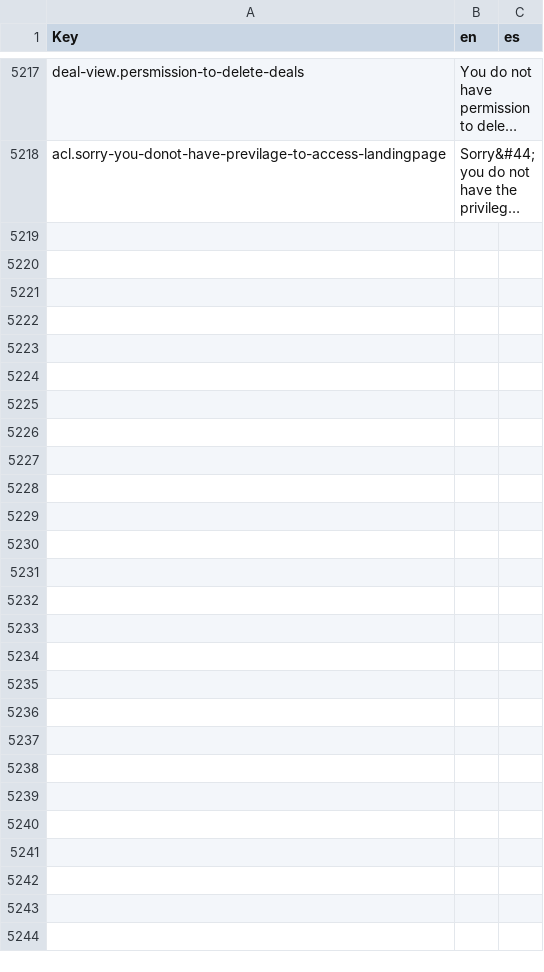
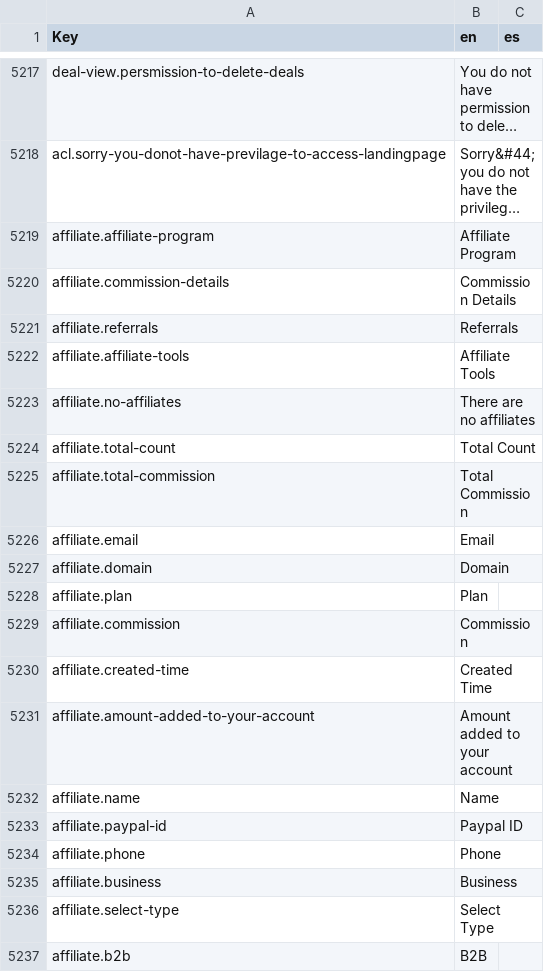
Before and after one commit to polobit/testproject, a CSV file: agile-frontend/WebContent/locales/csv/i18n.csv, drawn as a sheet; only a part is shown, gaps mark what is left out; long unchanged cells end in …; the diff covers the shown part only; the diff names each change by its address in the sheet, - before the commit and + after, or states it on an @@ line.

Commit message:
affiliate i18n

```diff
--- a/agile-frontend/WebContent/locales/csv/i18n.csv
+++ b/agile-frontend/WebContent/locales/csv/i18n.csv
+row 5219: affiliate.affiliate-program | Affiliate Program
+row 5220: affiliate.commission-details | Commission Details
+row 5221: affiliate.referrals | Referrals
+row 5222: affiliate.affiliate-tools | Affiliate Tools
+row 5223: affiliate.no-affiliates | There are no affiliates
+row 5224: affiliate.total-count | Total Count
+row 5225: affiliate.total-commission | Total Commission
+row 5226: affiliate.email | Email
+row 5227: affiliate.domain | Domain
+row 5228: affiliate.plan | Plan
+row 5229: affiliate.commission | Commission
+row 5230: affiliate.created-time | Created Time
+row 5231: affiliate.amount-added-to-your-account | Amount added to your account
+row 5232: affiliate.name | Name
+row 5233: affiliate.paypal-id | Paypal ID
+row 5234: affiliate.phone | Phone
+row 5235: affiliate.business | Business
+row 5236: affiliate.select-type | Select Type
+row 5237: affiliate.b2b | B2B
```
Also changed, not shown: 9 added rows elsewhere in this file, 12 other files.
